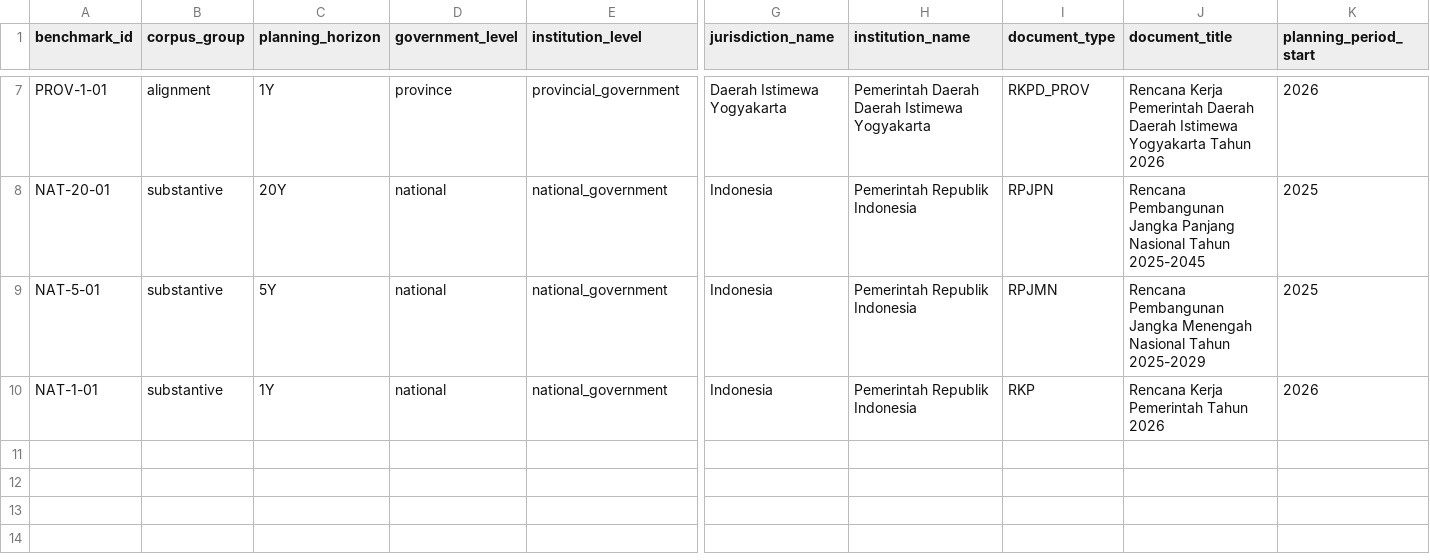
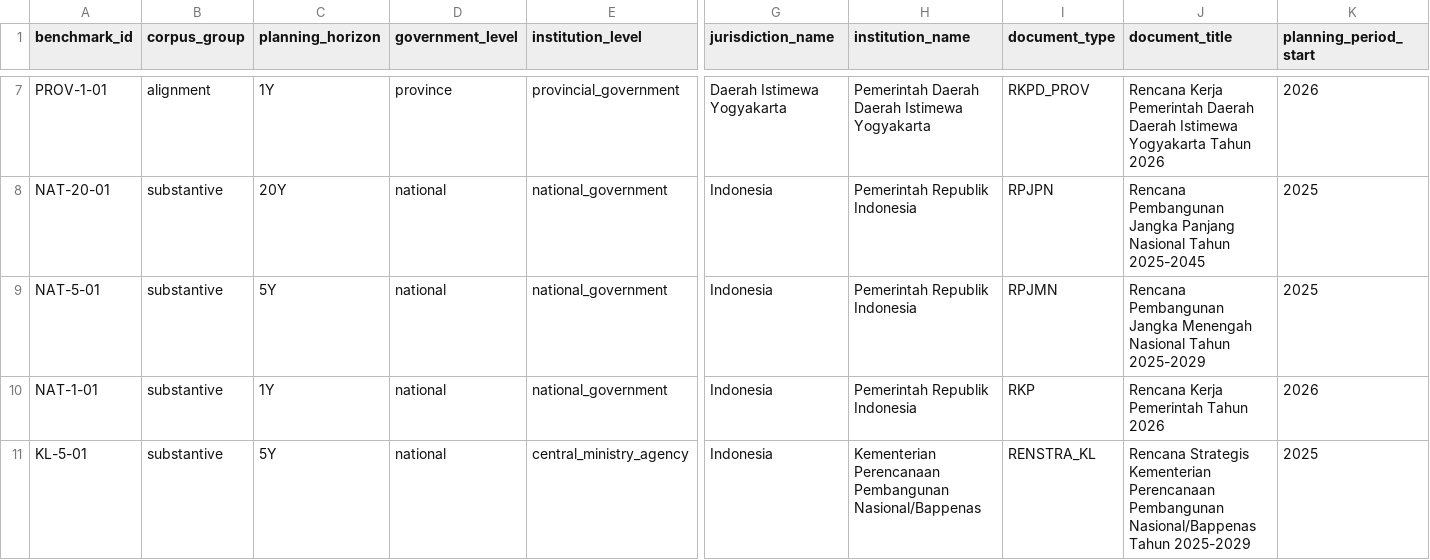
Before and after one commit to fajarnurmanto-source/planning-intelligence, a CSV file: benchmarks/v0.1a4/manifest.csv, drawn as a sheet; only a part is shown, gaps mark what is left out; rows hold the shown columns only; the diff names each change by its address in the sheet, - before the commit and + after, or states it on an @@ line.

Commit message:
Add Bappenas Renstra 2025-2029 benchmark provenance

```diff
--- a/benchmarks/v0.1a4/manifest.csv
+++ b/benchmarks/v0.1a4/manifest.csv
+row 11: KL-5-01 | substantive | 5Y | national | central_ministry_agency | Indonesia | Kementerian Perencanaan Pembangunan Nasional/Bappenas | RENSTRA_KL | Rencana Strategis Kementerian Perencanaan Pembangunan Nasional/Bappenas Tahun 2025-2029 | 2025
```
Also changed, not shown: benchmarks/v0.1a4/benchmark_assets.csv.
